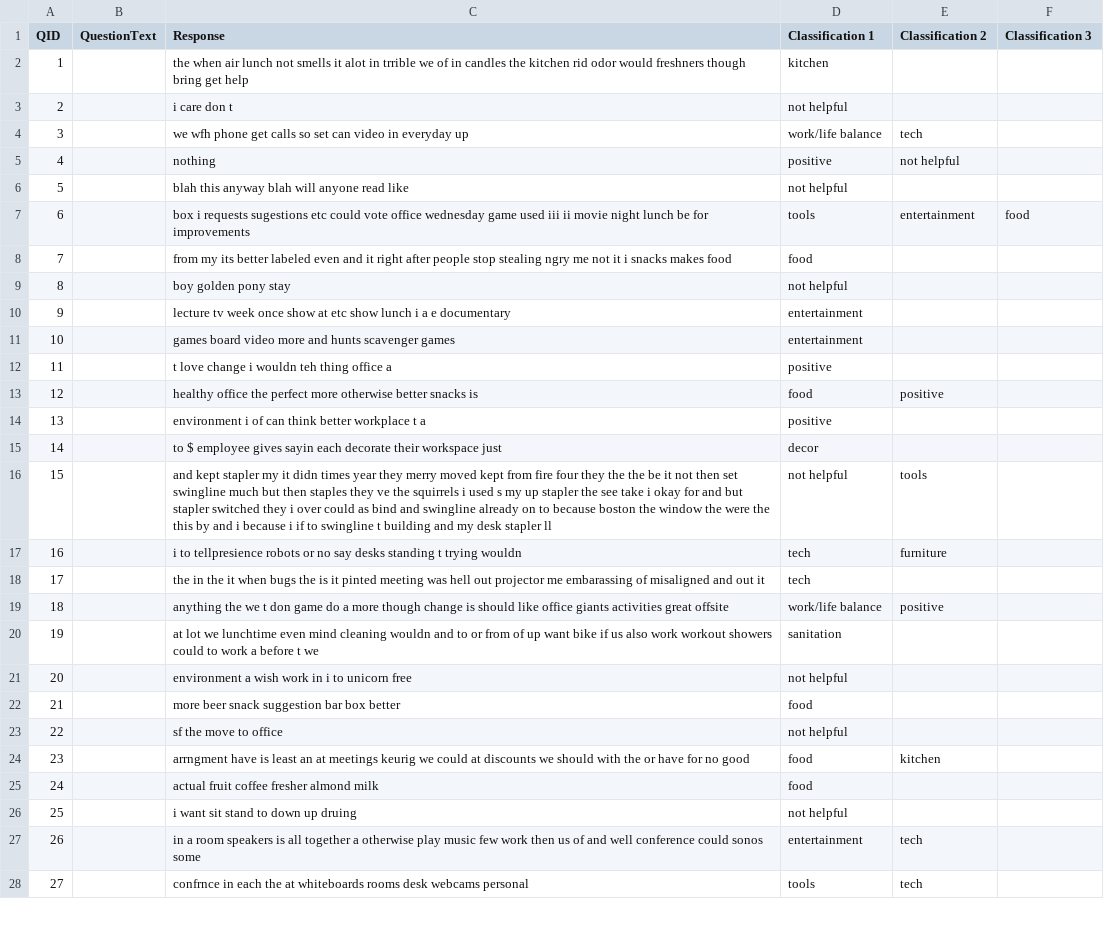
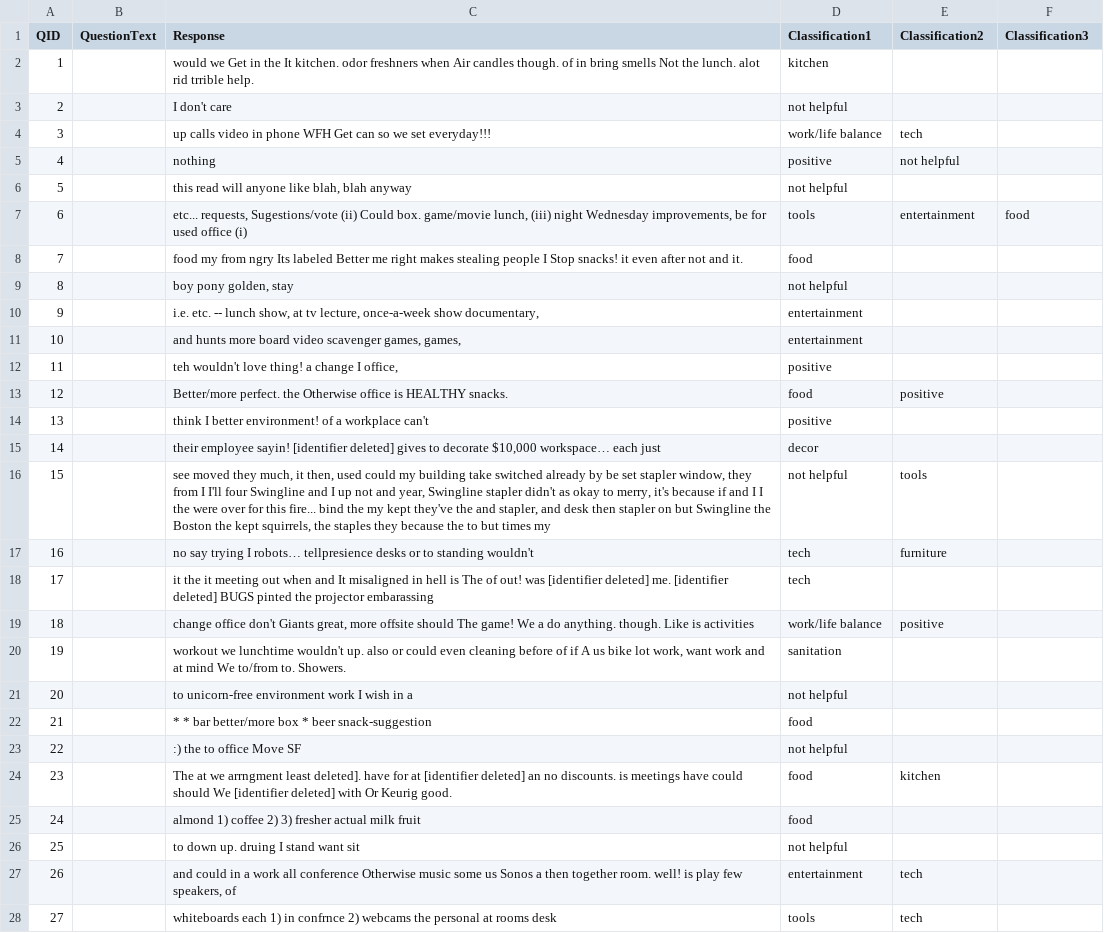
Before and after one commit to numenta-archive/nupic.fluent, a CSV file: data/sample_reviews_unit/sample_reviews_data_training_scramble.csv, drawn as a sheet; only a part is shown; the diff covers the shown part only; the diff names each change by its address in the sheet, - before the commit and + after, or states it on an @@ line.

```diff
--- a/data/sample_reviews_unit/sample_reviews_data_training_scramble.csv
+++ b/data/sample_reviews_unit/sample_reviews_data_training_scramble.csv
-D1: Classification 1
+D1: Classification1
-E1: Classification 2
+E1: Classification2
-F1: Classification 3
+F1: Classification3
-C2 (Response): the when air lunch not smells it alot in trrible we of in candles the kitchen rid odor would freshners though bring get help
+C2 (Response): would we Get in the It kitchen. odor freshners when Air candles though. of in bring smells Not the lunch. alot rid trrible help.
-C3 (Response): i care don t
+C3 (Response): I don't care
-C4 (Response): we wfh phone get calls so set can video in everyday up
+C4 (Response): up calls video in phone WFH Get can so we set everyday!!!
-C6 (Response): blah this anyway blah will anyone read like
+C6 (Response): this read will anyone like blah, blah anyway
-C7 (Response): box i requests sugestions etc could vote office wednesday game used iii ii movie night lunch be for improvements
+C7 (Response): etc... requests, Sugestions/vote (ii) Could box. game/movie lunch, (iii) night Wednesday improvements, be for used office (i)
-C8 (Response): from my its better labeled even and it right after people stop stealing ngry me not it i snacks makes food
+C8 (Response): food my from ngry Its labeled Better me right makes stealing people I Stop snacks! it even after not and it.
-C9 (Response): boy golden pony stay
+C9 (Response): boy pony golden, stay
-C10 (Response): lecture tv week once show at etc show lunch i a e documentary
+C10 (Response): i.e. etc. -- lunch show, at tv lecture, once-a-week show documentary,
-C11 (Response): games board video more and hunts scavenger games
+C11 (Response): and hunts more board video scavenger games, games,
-C12 (Response): t love change i wouldn teh thing office a
+C12 (Response): teh wouldn't love thing! a change I office,
-C13 (Response): healthy office the perfect more otherwise better snacks is
+C13 (Response): Better/more perfect. the Otherwise office is HEALTHY snacks.
-C14 (Response): environment i of can think better workplace t a
+C14 (Response): think I better environment! of a workplace can't
-C15 (Response): to $ employee gives sayin each decorate their workspace just
+C15 (Response): their employee sayin! [identifier deleted] gives to decorate $10,000 workspace… each just
-C16 (Response): and kept stapler my it didn times year they merry moved kept from fire four they the the be it not then set swingline much but then staples they ve the squirrels i used s my up stapler the see take i okay for and but stapler switched they i over could as bind and swingline already on to because boston the window the were the this by and i because i if to swingline t building and my desk stapler ll
+C16 (Response): see moved they much, it then, used could my building take switched already by be set stapler window, they from I I'll four Swingline and I up not and year, Swingline stapler didn't as okay to merry, it's because if and I I the were over for this fire... bind the my kept they've the and stapler, and desk then stapler on but Swingline the Boston the kept squirrels, the staples they because the to but times my
-C17 (Response): i to tellpresience robots or no say desks standing t trying wouldn
+C17 (Response): no say trying I robots… tellpresience desks or to standing wouldn't
-C18 (Response): the in the it when bugs the is it pinted meeting was hell out projector me embarassing of misaligned and out it
+C18 (Response): it the it meeting out when and It misaligned in hell is The of out! was [identifier deleted] me. [identifier deleted] BUGS pinted the projector embarassing
-C19 (Response): anything the we t don game do a more though change is should like office giants activities great offsite
+C19 (Response): change office don't Giants great, more offsite should The game! We a do anything. though. Like is activities
-C20 (Response): at lot we lunchtime even mind cleaning wouldn and to or from of up want bike if us also work workout showers could to work a before t we
+C20 (Response): workout we lunchtime wouldn't up. also or could even cleaning before of if A us bike lot work, want work and at mind We to/from to. Showers.
-C21 (Response): environment a wish work in i to unicorn free
+C21 (Response): to unicorn-free environment work I wish in a
-C22 (Response): more beer snack suggestion bar box better
+C22 (Response): * * bar better/more box * beer snack-suggestion
-C23 (Response): sf the move to office
+C23 (Response): :) the to office Move SF
-C24 (Response): arrngment have is least an at meetings keurig we could at discounts we should with the or have for no good
+C24 (Response): The at we arrngment least deleted]. have for at [identifier deleted] an no discounts. is meetings have could should We [identifier deleted] with Or Keurig good.
-C25 (Response): actual fruit coffee fresher almond milk
+C25 (Response): almond 1) coffee 2) 3) fresher actual milk fruit
-C26 (Response): i want sit stand to down up druing
+C26 (Response): to down up. druing I stand want sit
-C27 (Response): in a room speakers is all together a otherwise play music few work then us of and well conference could sonos some
+C27 (Response): and could in a work all conference Otherwise music some us Sonos a then together room. well! is play few speakers, of
-C28 (Response): confrnce in each the at whiteboards rooms desk webcams personal
+C28 (Response): whiteboards each 1) in confrnce 2) webcams the personal at rooms desk
```
Also changed, not shown: 8 edited cells elsewhere in this file, data/sample_reviews_unit/sample_reviews_data_training_reverse.csv, data/sample_reviews_unit/sample_reviews_data_training_semantics.csv, 1 other file.
